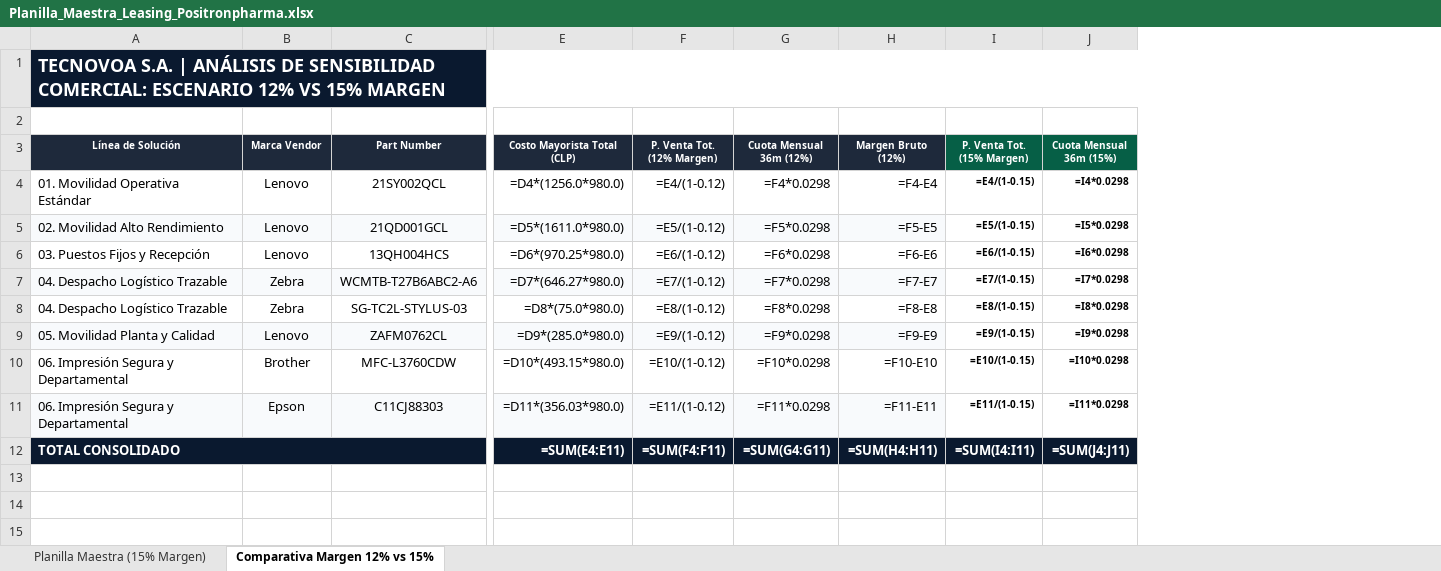
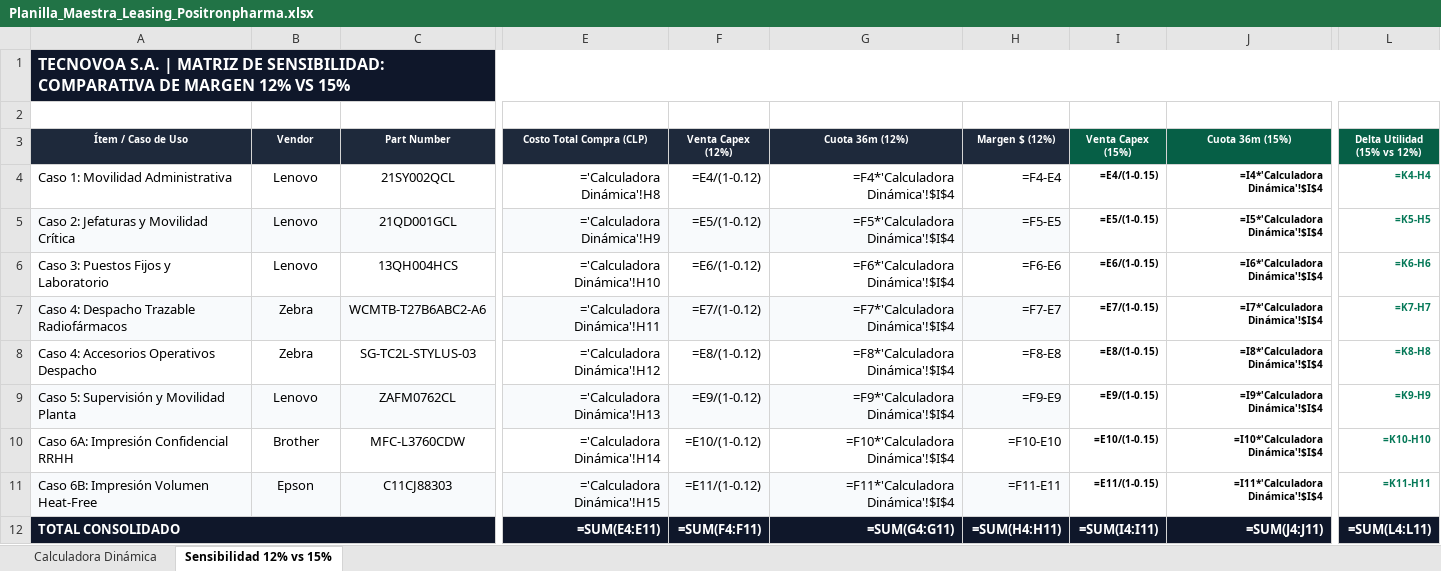
Before and after one commit to crdiazu/positronpharma-leasing, an Excel workbook: Planilla_Maestra_Leasing_Positronpharma.xlsx, sheet Sensibilidad 12% vs 15%, drawn as a sheet; only a part is shown, gaps mark what is left out; values as stored, in another font and other column widths than the file's, no borders; formulas without a stored value are shown as written; removed rows and columns are numbered as before the commit, all else as after; the diff covers the shown part only; the diff names each change by its address in the sheet, - before the commit and + after, or states it on an @@ line.

Commit message:
feat: planilla dinamica de calculo interactiva con parametros editables y comparador 12-15

```diff
--- a/Planilla_Maestra_Leasing_Positronpharma.xlsx (sheet Sensibilidad 12% vs 15%)
+++ b/Planilla_Maestra_Leasing_Positronpharma.xlsx (sheet Sensibilidad 12% vs 15%)
-sheet tab: Planilla Maestra (15% Margen)
+sheet tab: Calculadora Dinámica
-sheet tab: Comparativa Margen 12% vs 15%
+sheet tab: Sensibilidad 12% vs 15%
-column A (Línea de Solución), row 1: TECNOVOA S.A. | ANÁLISIS DE SENSIBILIDAD COMERCIAL: ESCENARIO 12% VS 15% MARGEN; rows 4-12: 01. Movilidad Operativa Estándar | 02. Movilidad Alto Rendimiento | 03. Puestos Fijos y Recepción | 04. Despacho Logístico Trazable | 04. Despacho Logístico Trazable | 05. Movilidad Planta y Calidad | 06. Impresión Segura y Departamental | 06. Impresión Segura y Departamental | TOTAL CONSOLIDADO
+column A (Ítem / Caso de Uso), row 1: TECNOVOA S.A. | MATRIZ DE SENSIBILIDAD: COMPARATIVA DE MARGEN 12% VS 15%; rows 4-12: Caso 1: Movilidad Administrativa | Caso 2: Jefaturas y Movilidad Crítica | Caso 3: Puestos Fijos y Laboratorio | Caso 4: Despacho Trazable Radiofármacos | Caso 4: Accesorios Operativos Despacho | Caso 5: Supervisión y Movilidad Planta | Caso 6A: Impresión Confidencial RRHH | Caso 6B: Impresión Volumen Heat-Free | TOTAL CONSOLIDADO
-column E (Costo Mayorista Total (CLP)), rows 4-12: =D4*(1256.0*980.0) | =D5*(1611.0*980.0) | =D6*(970.25*980.0) | =D7*(646.27*980.0) | =D8*(75.0*980.0) | =D9*(285.0*980.0) | =D10*(493.15*980.0) | =D11*(356.03*980.0) | =SUM(E4:E11)
+column E (Costo Total Compra (CLP)), rows 4-12: ='Calculadora Dinámica'!H8 | ='Calculadora Dinámica'!H9 | ='Calculadora Dinámica'!H10 | ='Calculadora Dinámica'!H11 | ='Calculadora Dinámica'!H12 | ='Calculadora Dinámica'!H13 | ='Calculadora Dinámica'!H14 | ='Calculadora Dinámica'!H15 | =SUM(E4:E11)
-column G (Cuota Mensual 36m (12%)), rows 4-12: =F4*0.0298 | =F5*0.0298 | =F6*0.0298 | =F7*0.0298 | =F8*0.0298 | =F9*0.0298 | =F10*0.0298 | =F11*0.0298 | =SUM(G4:G11)
+column G (Cuota 36m (12%)), rows 4-12: =F4*'Calculadora Dinámica'!$I$4 | =F5*'Calculadora Dinámica'!$I$4 | =F6*'Calculadora Dinámica'!$I$4 | =F7*'Calculadora Dinámica'!$I$4 | =F8*'Calculadora Dinámica'!$I$4 | =F9*'Calculadora Dinámica'!$I$4 | =F10*'Calculadora Dinámica'!$I$4 | =F11*'Calculadora Dinámica'!$I$4 | =SUM(G4:G11)
-column J (Cuota Mensual 36m (15%)), rows 4-12: =I4*0.0298 | =I5*0.0298 | =I6*0.0298 | =I7*0.0298 | =I8*0.0298 | =I9*0.0298 | =I10*0.0298 | =I11*0.0298 | =SUM(J4:J11)
+column J (Cuota 36m (15%)), rows 4-12: =I4*'Calculadora Dinámica'!$I$4 | =I5*'Calculadora Dinámica'!$I$4 | =I6*'Calculadora Dinámica'!$I$4 | =I7*'Calculadora Dinámica'!$I$4 | =I8*'Calculadora Dinámica'!$I$4 | =I9*'Calculadora Dinámica'!$I$4 | =I10*'Calculadora Dinámica'!$I$4 | =I11*'Calculadora Dinámica'!$I$4 | =SUM(J4:J11)
+column L (Delta Utilidad (15% vs 12%)), rows 4-12: =K4-H4 | =K5-H5 | =K6-H6 | =K7-H7 | =K8-H8 | =K9-H9 | =K10-H10 | =K11-H11 | =SUM(L4:L11)
-B3: Marca Vendor
+B3: Vendor
-F3: P. Venta Tot. (12% Margen)
+F3: Venta Capex (12%)
-H3: Margen Bruto (12%)
+H3: Margen $ (12%)
-I3: P. Venta Tot. (15% Margen)
+I3: Venta Capex (15%)
```
Also changed, not shown: 1 edited cell elsewhere in this sheet, sheet Calculadora Dinámica, 1 other file.
